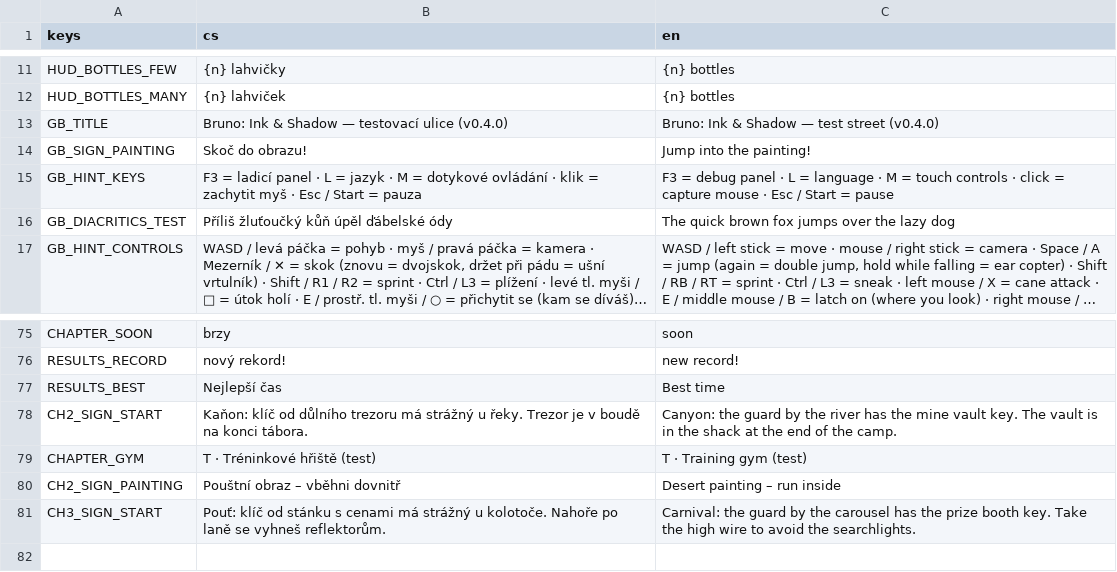
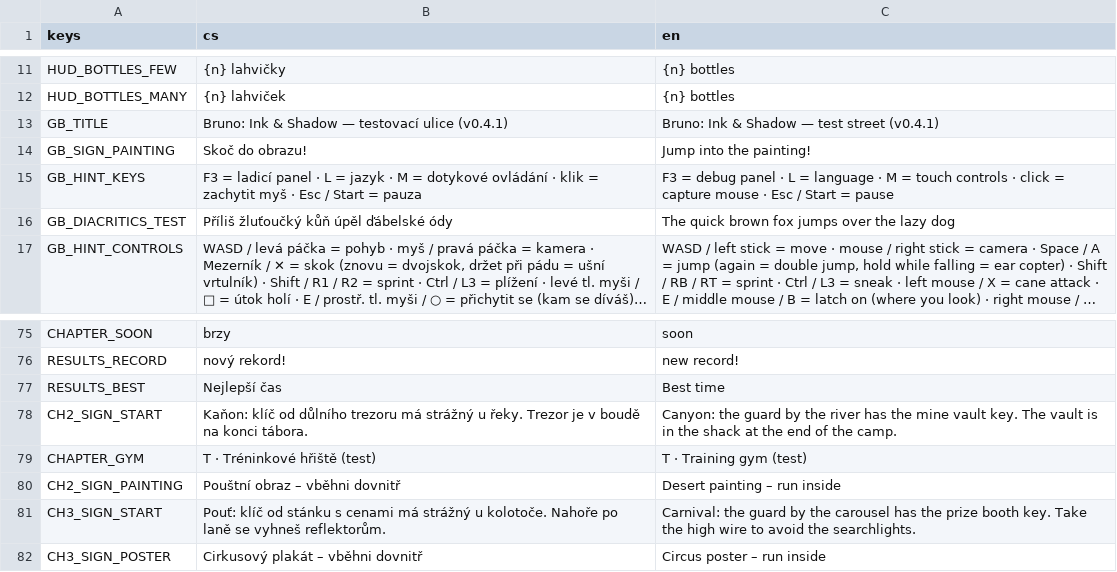
Before and after one commit to slimaksmazeny/bruno-ink-and-shadow, a CSV file: game/localization/translations.csv, drawn as a sheet; only a part is shown, gaps mark what is left out; long unchanged cells end in ….

```diff
--- a/game/localization/translations.csv
+++ b/game/localization/translations.csv
@@ -12,3 +12,3 @@ HUD_BOTTLES_FEW,{n} lahvičky,{n} bottles
 HUD_BOTTLES_MANY,{n} lahviček,{n} bottles
-GB_TITLE,"Bruno: Ink & Shadow — testovací ulice (v0.4.0)","Bruno: Ink & Shadow — test street (v0.4.0)"
+GB_TITLE,"Bruno: Ink & Shadow — testovací ulice (v0.4.1)","Bruno: Ink & Shadow — test street (v0.4.1)"
 GB_SIGN_PAINTING,Skoč do obrazu!,Jump into the painting!
@@ -81 +81,2 @@ CH2_SIGN_PAINTING,"Pouštní obraz – vběhni dovnitř",Desert painting – run
 CH3_SIGN_START,"Pouť: klíč od stánku s cenami má strážný u kolotoče. Nahoře po laně se vyhneš reflektorům.","Carnival: the guard by the carousel has the prize booth key. Take the high wire to avoid the searchlights."
+CH3_SIGN_POSTER,"Cirkusový plakát – vběhni dovnitř",Circus poster – run inside
```
Also changed, not shown: 9 other files.
